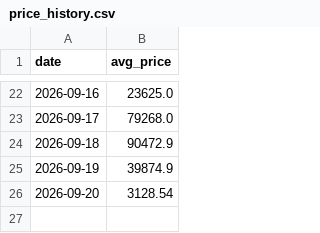
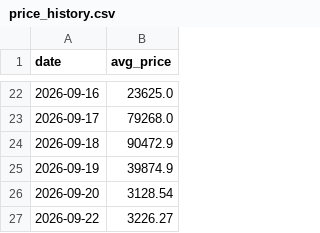
Before and after one commit to sriram1334-maker/cardamom-price-bot, a CSV file: price_history.csv, drawn as a sheet; only a part is shown, gaps mark what is left out; the diff names each change by its address in the sheet, - before the commit and + after, or states it on an @@ line.

```diff
--- a/price_history.csv
+++ b/price_history.csv
+row 27: 2026-09-22 | 3226.27
```
